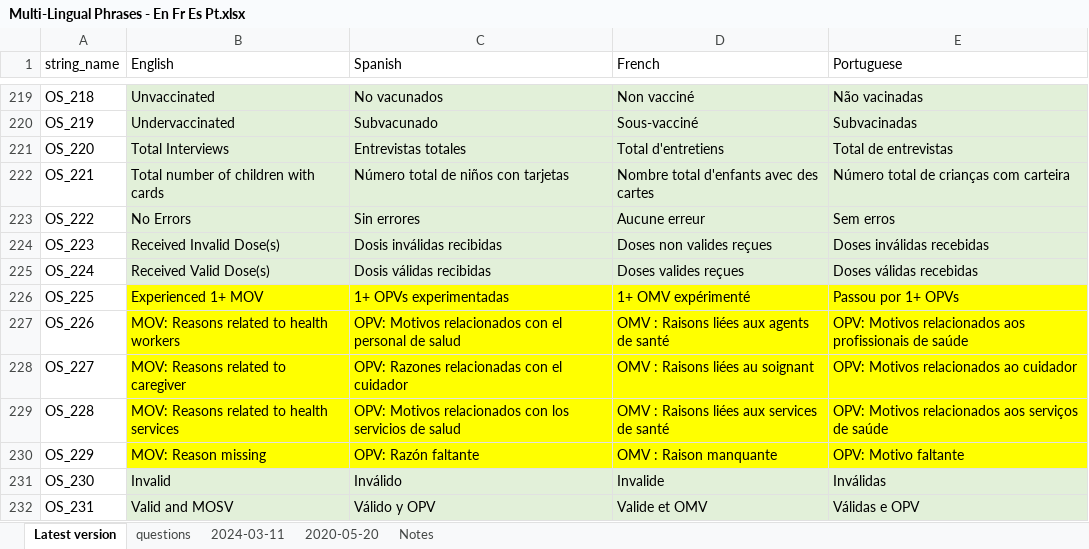
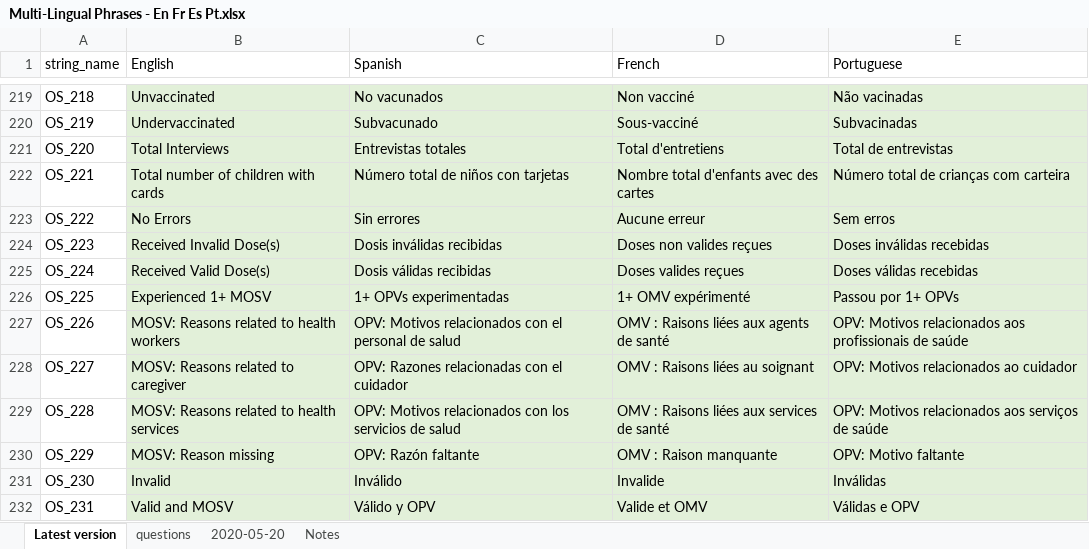
Before and after one commit to dalerhoda/vcqiR, an Excel workbook: Demo_Datasets/District 20 - RI datasets/Multi-Lingual Phrases - En Fr Es Pt.xlsx, sheet Latest version, drawn as a sheet; only a part is shown, gaps mark what is left out; values as stored, in another font and other column widths than the file's, no borders; the diff covers the shown part only; the diff names each change by its address in the sheet, - before the commit and + after, or states it on an @@ line.

```diff
--- a/Demo_Datasets/District 20 - RI datasets/Multi-Lingual Phrases - En Fr Es Pt.xlsx (sheet Latest version)
+++ b/Demo_Datasets/District 20 - RI datasets/Multi-Lingual Phrases - En Fr Es Pt.xlsx (sheet Latest version)
-sheet tab: 2024-03-11
-B226 (English): Experienced 1+ MOV
+B226 (English): Experienced 1+ MOSV
-B226:E230 fill: #FFFF00
+B226:E230 fill: #E2F0D9
-B227 (English): MOV: Reasons related to health workers
+B227 (English): MOSV: Reasons related to health workers
-B228 (English): MOV: Reasons related to caregiver
+B228 (English): MOSV: Reasons related to caregiver
-B229 (English): MOV: Reasons related to health services
+B229 (English): MOSV: Reasons related to health services
-B230 (English): MOV: Reason missing
+B230 (English): MOSV: Reason missing
```
Also changed, not shown: 150 added rows, 43 edited cells and cell formats elsewhere in this sheet, sheet Notes, Demo_Datasets/Harmonia - RI datasets/Multi-Lingual Phrases - En Fr Es Pt.xlsx, 14 other files.
